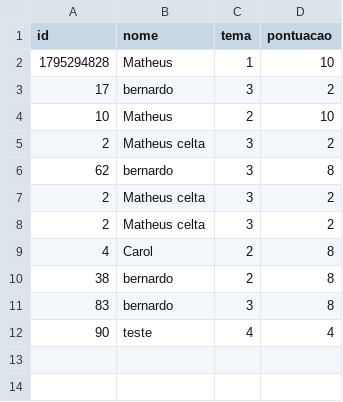
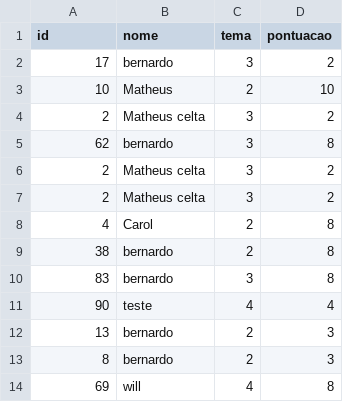
Before and after one commit to BernardoDeveloper/Museum, a CSV file: database/usuarios.csv, drawn as a sheet.

```diff
--- a/database/usuarios.csv
+++ b/database/usuarios.csv
@@ -1,3 +1,2 @@
 id;nome;tema;pontuacao;
-1795294828;Matheus;1;10;
 17;bernardo;3;2;
@@ -12 +11,4 @@ id;nome;tema;pontuacao;
 90;teste;4;4;
+13;bernardo;2;3;
+8;bernardo;2;3;
+69;will;4;8;
```
Also changed, not shown: 5 other files.
